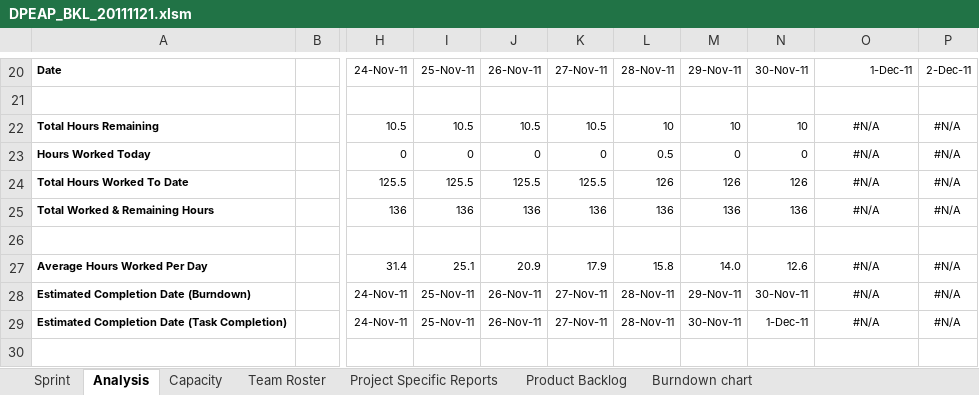
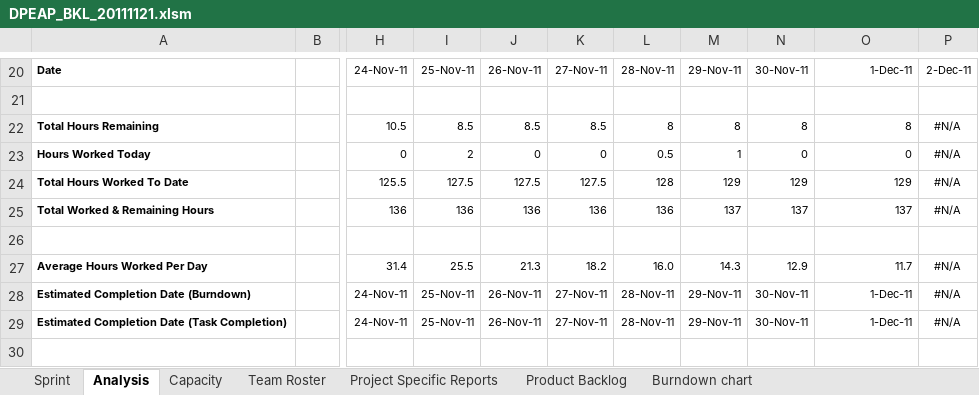
Before and after one commit to carlosneo/dotprojecteap, an Excel workbook: Dot Project EAP/4. System Management/Backlog/DPEAP_BKL_20111121.xlsm, sheet Analysis, drawn as a sheet; only a part is shown, gaps mark what is left out; values as stored, in another font and other column widths than the file's, no borders; charts and pictures and conditional formats not drawn; the diff covers the shown part only; the diff names each change by its address in the sheet, - before the commit and + after, or states it on an @@ line.

Commit message:
Atualizei algumas tarefas minhasm me adicionei e relatei o final de algumas

```diff
--- a/Dot Project EAP/4. System Management/Backlog/DPEAP_BKL_20111121.xlsm (sheet Analysis)
+++ b/Dot Project EAP/4. System Management/Backlog/DPEAP_BKL_20111121.xlsm (sheet Analysis)
-I22: 10.5
+I22: 8.5
-J22: 10.5
+J22: 8.5
-K22: 10.5
+K22: 8.5
-L22: 10
+L22: 8
-M22: 10
+M22: 8
-N22: 10
+N22: 8
-O22: #N/A
+O22: 8
-O22:O25 alignment: center
+O22:O25 alignment: right
-I23: 0
+I23: 2
-M23: 0
+M23: 1
-O23: #N/A
+O23: 0
-I24: 125.5
+I24: 127.5
-J24: 125.5
+J24: 127.5
-K24: 125.5
+K24: 127.5
-L24: 126
+L24: 128
-M24: 126
+M24: 129
-N24: 126
+N24: 129
-O24: #N/A
+O24: 129
-M25: 136
+M25: 137
-N25: 136
+N25: 137
-O25: #N/A
+O25: 137
-I27: 25.1
+I27: 25.5
-J27: 20.9
+J27: 21.3
-K27: 17.9
+K27: 18.2
-L27: 15.8
+L27: 16.0
-M27: 14.0
+M27: 14.3
-N27: 12.6
+N27: 12.9
-O27: #N/A
+O27: 11.7
-O27:O29 alignment: center
+O27:O29 alignment: right
-O28:O29: #N/A
+O28:O29: 1-Dec-11
-M29: 30-Nov-11
+M29: 29-Nov-11
-N29: 1-Dec-11
+N29: 30-Nov-11
```
Also changed, not shown: 32 edited cells and cell formats elsewhere in this sheet, sheet Sprint, sheet Project Specific Reports, sheet Capacity, charts or pictures.
